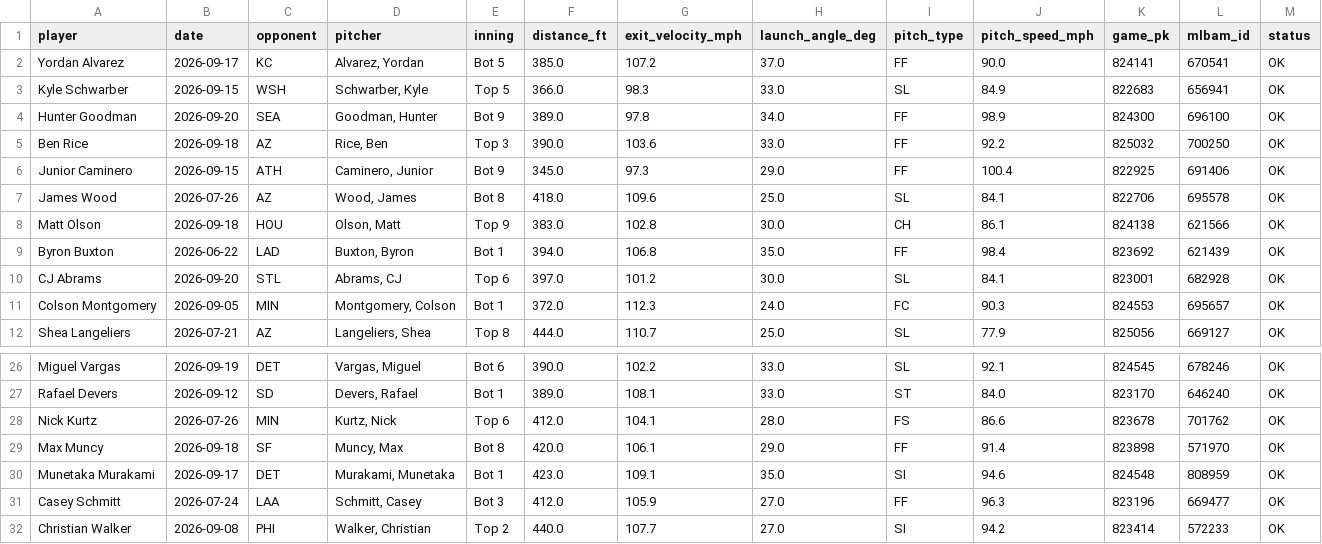
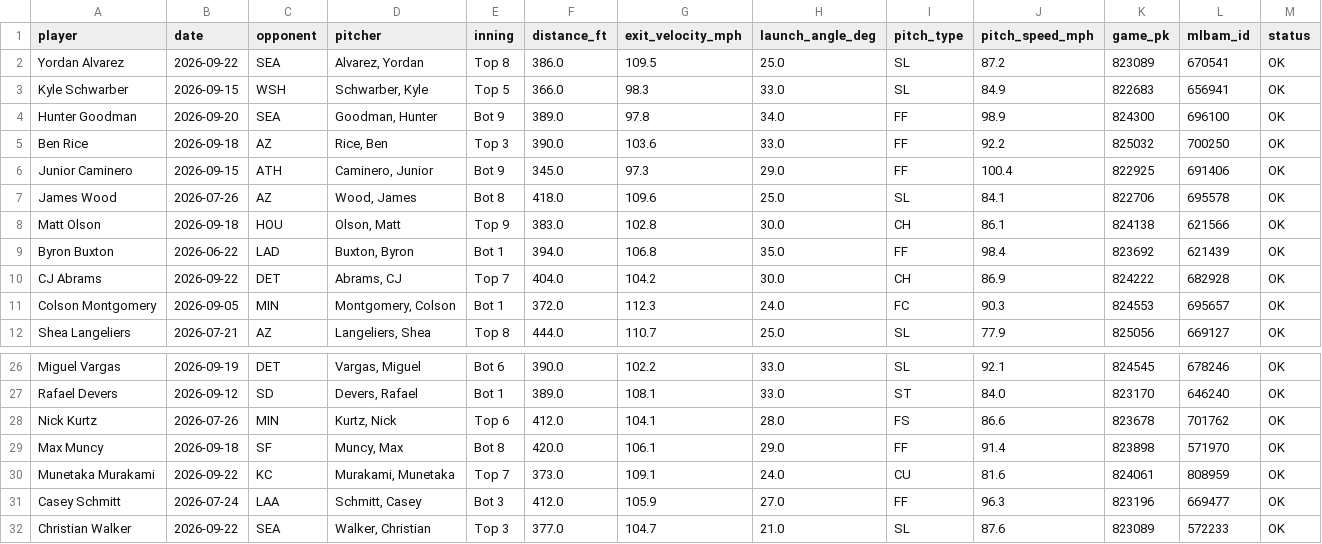
Before and after one commit to psumckoo/HRrecency, a CSV file: output/latest_home_runs_2026.csv, drawn as a sheet; only a part is shown, gaps mark what is left out.

```diff
--- a/output/latest_home_runs_2026.csv
+++ b/output/latest_home_runs_2026.csv
@@ -1,3 +1,3 @@
 player,date,opponent,pitcher,inning,distance_ft,exit_velocity_mph,launch_angle_deg,pitch_type,pitch_speed_mph,game_pk,mlbam_id,status
-Yordan Alvarez,2026-09-17,KC,"Alvarez, Yordan",Bot 5,385.0,107.2,37.0,FF,90.0,824141,670541,OK
+Yordan Alvarez,2026-09-22,SEA,"Alvarez, Yordan",Top 8,386.0,109.5,25.0,SL,87.2,823089,670541,OK
 Kyle Schwarber,2026-09-15,WSH,"Schwarber, Kyle",Top 5,366.0,98.3,33.0,SL,84.9,822683,656941,OK
@@ -9,3 +9,3 @@ Matt Olson,2026-09-18,HOU,"Olson, Matt",Top 9,383.0,102.8,30.0,CH,86.1,824138,62
 Byron Buxton,2026-06-22,LAD,"Buxton, Byron",Bot 1,394.0,106.8,35.0,FF,98.4,823692,621439,OK
-CJ Abrams,2026-09-20,STL,"Abrams, CJ",Top 6,397.0,101.2,30.0,SL,84.1,823001,682928,OK
+CJ Abrams,2026-09-22,DET,"Abrams, CJ",Top 7,404.0,104.2,30.0,CH,86.9,824222,682928,OK
 Colson Montgomery,2026-09-05,MIN,"Montgomery, Colson",Bot 1,372.0,112.3,24.0,FC,90.3,824553,695657,OK
@@ -29,4 +29,4 @@ Nick Kurtz,2026-07-26,MIN,"Kurtz, Nick",Top 6,412.0,104.1,28.0,FS,86.6,823678,70
 Max Muncy,2026-09-18,SF,"Muncy, Max",Bot 8,420.0,106.1,29.0,FF,91.4,823898,571970,OK
-Munetaka Murakami,2026-09-17,DET,"Murakami, Munetaka",Bot 1,423.0,109.1,35.0,SI,94.6,824548,808959,OK
+Munetaka Murakami,2026-09-22,KC,"Murakami, Munetaka",Top 7,373.0,109.1,24.0,CU,81.6,824061,808959,OK
 Casey Schmitt,2026-07-24,LAA,"Schmitt, Casey",Bot 3,412.0,105.9,27.0,FF,96.3,823196,669477,OK
-Christian Walker,2026-09-08,PHI,"Walker, Christian",Top 2,440.0,107.7,27.0,SI,94.2,823414,572233,OK
+Christian Walker,2026-09-22,SEA,"Walker, Christian",Top 3,377.0,104.7,21.0,SL,87.6,823089,572233,OK
```
